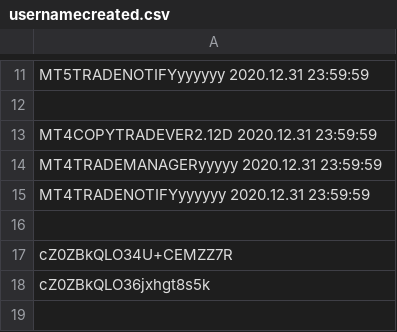
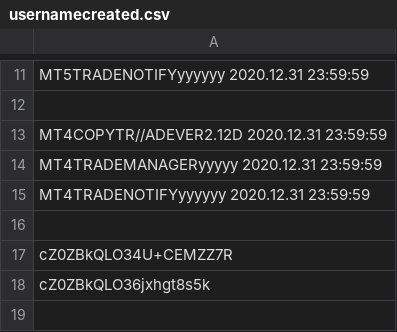
Before and after one commit to infotechniques/infotechniques.github.io, a CSV file: usernamecreated.csv, drawn as a sheet; only a part is shown, gaps mark what is left out.

Commit message:
Update usernamecreated.csv

```diff
--- a/usernamecreated.csv
+++ b/usernamecreated.csv
@@ -12,3 +12,3 @@ MT5TRADENOTIFYyyyyyy 2020.12.31 23:59:59
 
-MT4COPYTRADEVER2.12D 2020.12.31 23:59:59
+MT4COPYTR//ADEVER2.12D 2020.12.31 23:59:59
 MT4TRADEMANAGERyyyyy 2020.12.31 23:59:59
```
